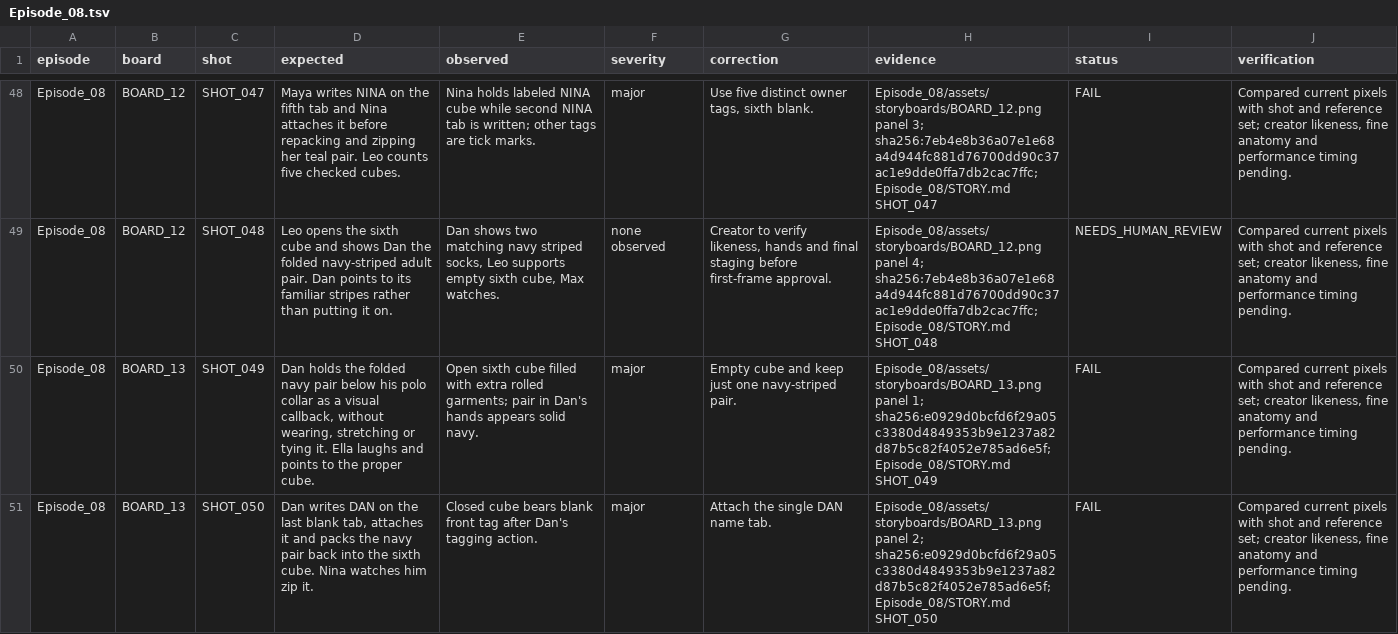
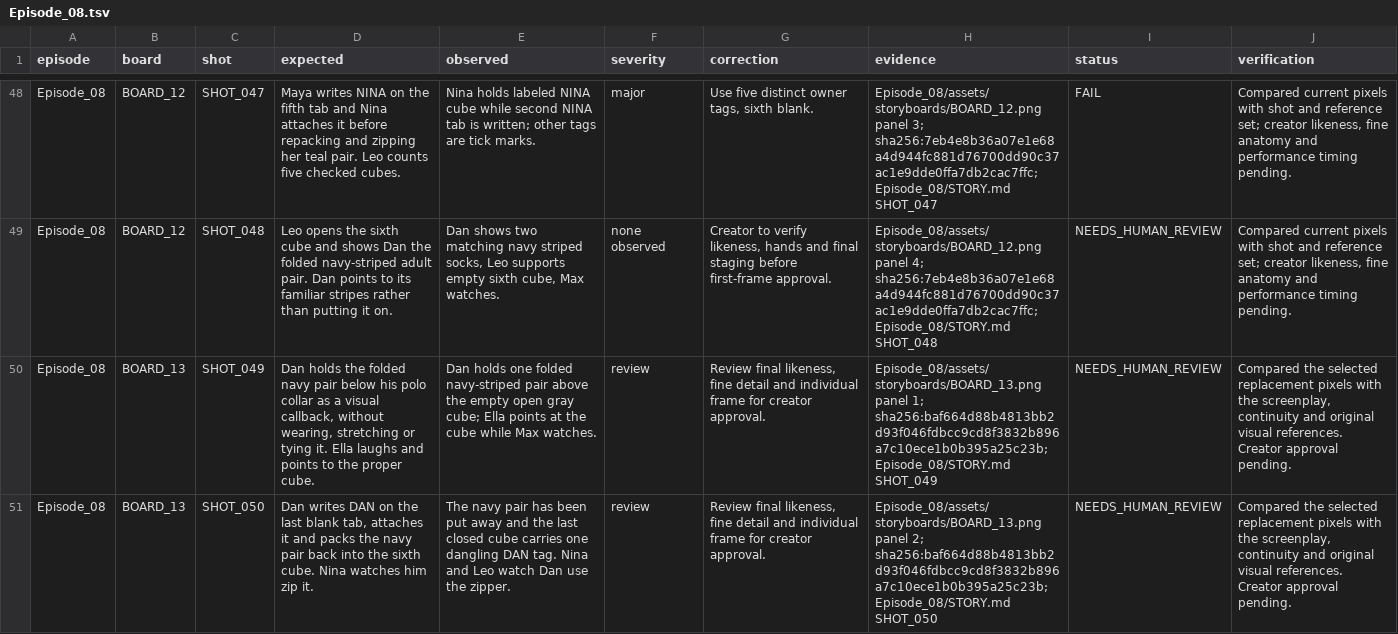
Before and after one commit to anneshabiswaas22-collab/ai-story-building, a TSV file: docs/qa/Episode_08.tsv, drawn as a sheet; only a part is shown, gaps mark what is left out; the diff covers the shown part only; the diff names each change by its address in the sheet, - before the commit and + after, or states it on an @@ line.

Commit message:
Repair Episode 08 storyboard 13: six named sock cubes

```diff
--- a/docs/qa/Episode_08.tsv
+++ b/docs/qa/Episode_08.tsv
-E50 (observed): Open sixth cube filled with extra rolled garments; pair in Dan's hands appears solid navy.
+E50 (observed): Dan holds one folded navy-striped pair above the empty open gray cube; Ella points at the cube while Max watches.
-F50:F51 (severity): major
+F50:F51 (severity): review
-G50 (correction): Empty cube and keep just one navy-striped pair.
+G50 (correction): Review final likeness, fine detail and individual frame for creator approval.
-H50 (evidence): …panel 1; sha256:e0929d0bcfd6f29a05c3380d4849353b9e1237a82d87b5c82f4052e785ad6e5f; Episode_08/STORY.md SHOT_049
+H50 (evidence): …panel 1; sha256:baf664d88b4813bb2d93f046fdbcc9cd8f3832b896a7c10ece1b0b395a25c23b; Episode_08/STORY.md SHOT_049
-I50:I51 (status): FAIL
+I50:I51 (status): NEEDS_HUMAN_REVIEW
-J50:J51 (verification): Compared current pixels with shot and reference set; creator likeness, fine anatomy and performance timing pending.
+J50:J51 (verification): Compared the selected replacement pixels with the screenplay, continuity and original visual references. Creator approval pending.
-E51 (observed): Closed cube bears blank front tag after Dan's tagging action.
+E51 (observed): The navy pair has been put away and the last closed cube carries one dangling DAN tag. Nina and Leo watch Dan use the zipper.
-G51 (correction): Attach the single DAN name tab.
+G51 (correction): Review final likeness, fine detail and individual frame for creator approval.
-H51 (evidence): …panel 2; sha256:e0929d0bcfd6f29a05c3380d4849353b9e1237a82d87b5c82f4052e785ad6e5f; Episode_08/STORY.md SHOT_050
+H51 (evidence): …panel 2; sha256:baf664d88b4813bb2d93f046fdbcc9cd8f3832b896a7c10ece1b0b395a25c23b; Episode_08/STORY.md SHOT_050
```
Also changed, not shown: 12 edited cells elsewhere in this file, 4 other files.
